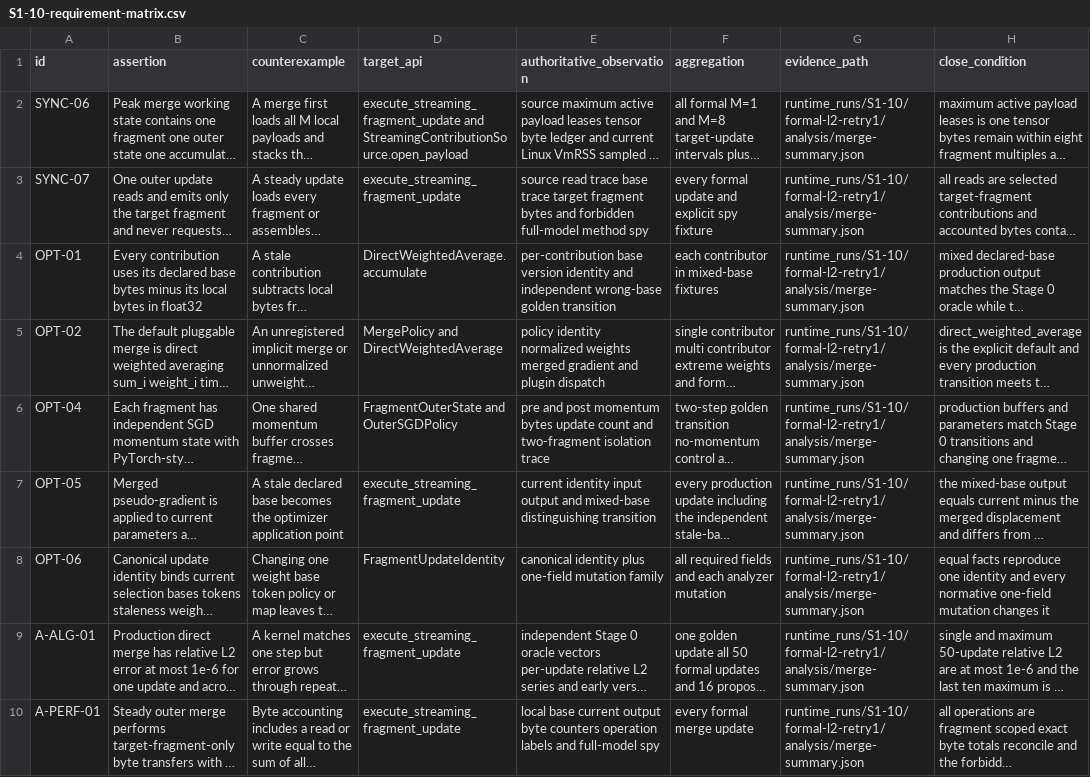
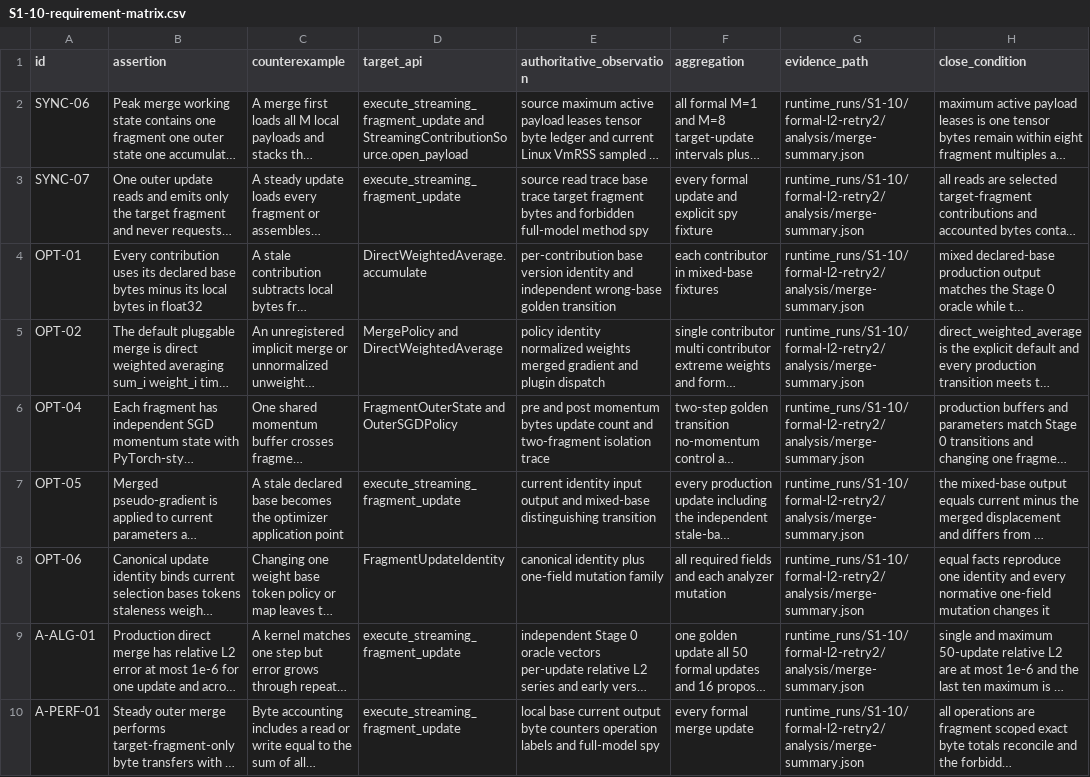
Before and after one commit to UnbearableFate/fsbdd, a CSV file: reports/stage1/S1-10-requirement-matrix.csv, drawn as a sheet; long unchanged cells end in …; the diff names each change by its address in the sheet, - before the commit and + after, or states it on an @@ line.

Commit message:
fix(stage1): stabilize S1-10 RSS comparison

```diff
--- a/reports/stage1/S1-10-requirement-matrix.csv
+++ b/reports/stage1/S1-10-requirement-matrix.csv
-G2:G10 (evidence_path): runtime_runs/S1-10/formal-l2-retry1/analysis/merge-summary.json
+G2:G10 (evidence_path): runtime_runs/S1-10/formal-l2-retry2/analysis/merge-summary.json
```
Also changed, not shown: 7 other files.
